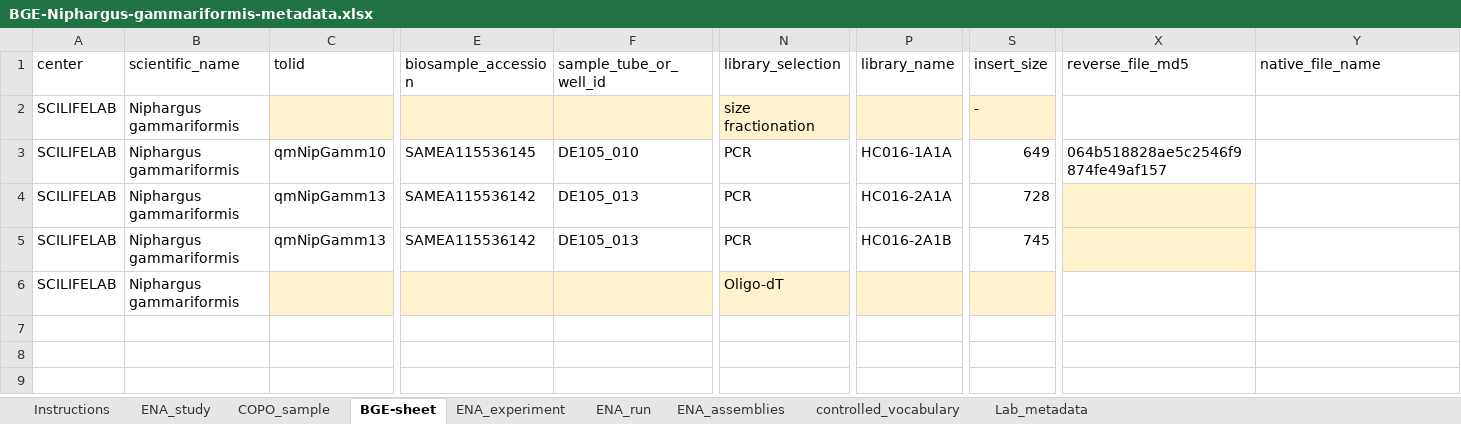
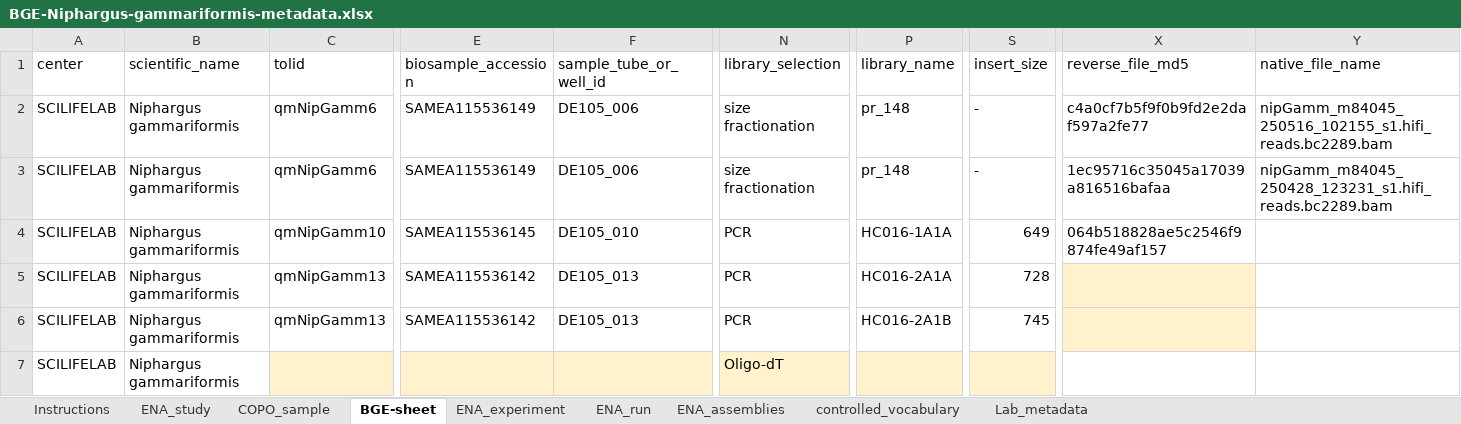
Before and after one commit to NBISweden/data-submission-documentation, an Excel workbook: ENA/BGE-Niphargus-gammariformis/data/BGE-Niphargus-gammariformis-metadata.xlsx, sheet BGE-sheet, drawn as a sheet; only a part is shown, gaps mark what is left out; values as stored, in another font and other column widths than the file's, no borders; charts and pictures not drawn; rows hold the shown columns only; the diff names each change by its address in the sheet, - before the commit and + after, or states it on an @@ line.

Commit message:
Update metadata
Add HiFi samples and file names + checksum

```diff
--- a/ENA/BGE-Niphargus-gammariformis/data/BGE-Niphargus-gammariformis-metadata.xlsx (sheet BGE-sheet)
+++ b/ENA/BGE-Niphargus-gammariformis/data/BGE-Niphargus-gammariformis-metadata.xlsx (sheet BGE-sheet)
-C2 (tolid): (empty)
+C2 (tolid): qmNipGamm6
-C2 fill: #FFF2CC
+C2 fill: none
-E2 (biosample_accession): (empty)
+E2 (biosample_accession): SAMEA115536149
-E2:F2 fill: #FFF2CC
+E2:F2 fill: none
-F2 (sample_tube_or_well_id): (empty)
+F2 (sample_tube_or_well_id): DE105_006
-N2 fill: #FFF2CC
+N2 fill: none
-P2 (library_name): (empty)
+P2 (library_name): pr_148
-P2 fill: #FFF2CC
+P2 fill: none
-S2 fill: #FFF2CC
+S2 fill: none
-X2 (reverse_file_md5): (empty)
+X2 (reverse_file_md5): c4a0cf7b5f9f0b9fd2e2daf597a2fe77
-Y2 (native_file_name): (empty)
+Y2 (native_file_name): nipGamm_m84045_250516_102155_s1.hifi_reads.bc2289.bam
+row 3: SCILIFELAB | Niphargus gammariformis | qmNipGamm6 | SAMEA115536149 | DE105_006 | size fractionation | pr_148 | - | 1ec95716c35045a17039a816516bafaa | nipGamm_m84045_250428_123231_s1.hifi_reads.bc2289.bam
```
Also changed, not shown: ENA/BGE-Aegaeobuthus-cyprius/data/BGE-Aegaeobuthus-cyprius-metadata.xlsx, ENA/BGE-Buthus-kunti/data/BGE-Buthus-kunti-metadata.xlsx, 9 other files.
